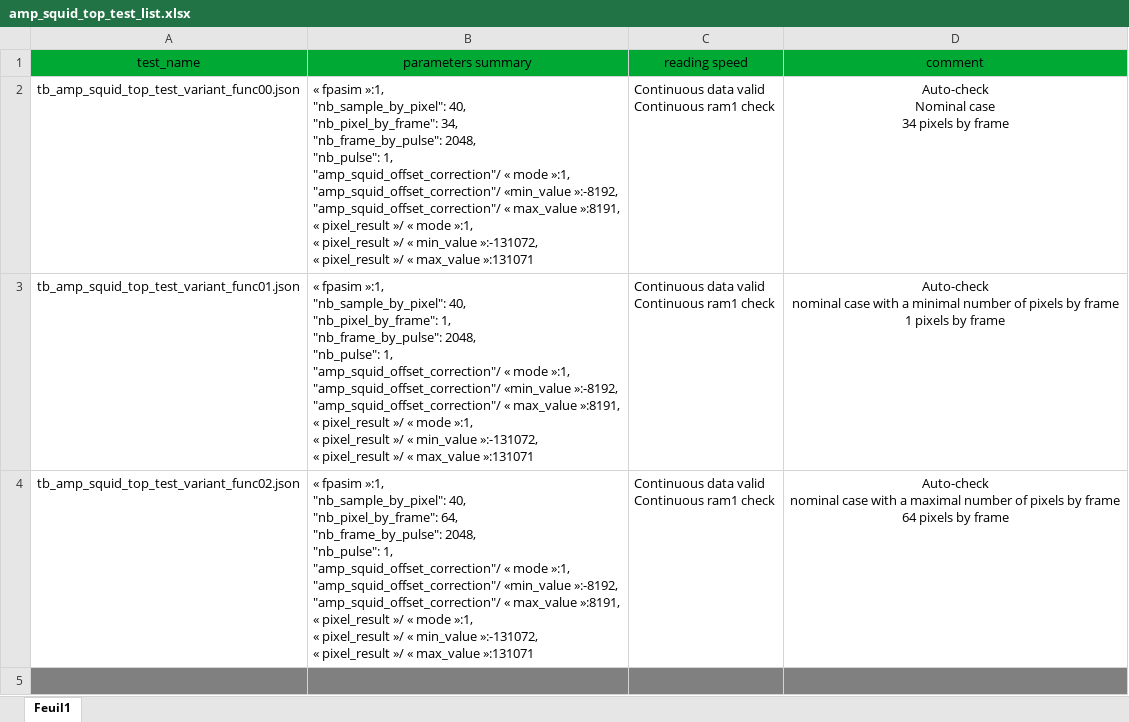
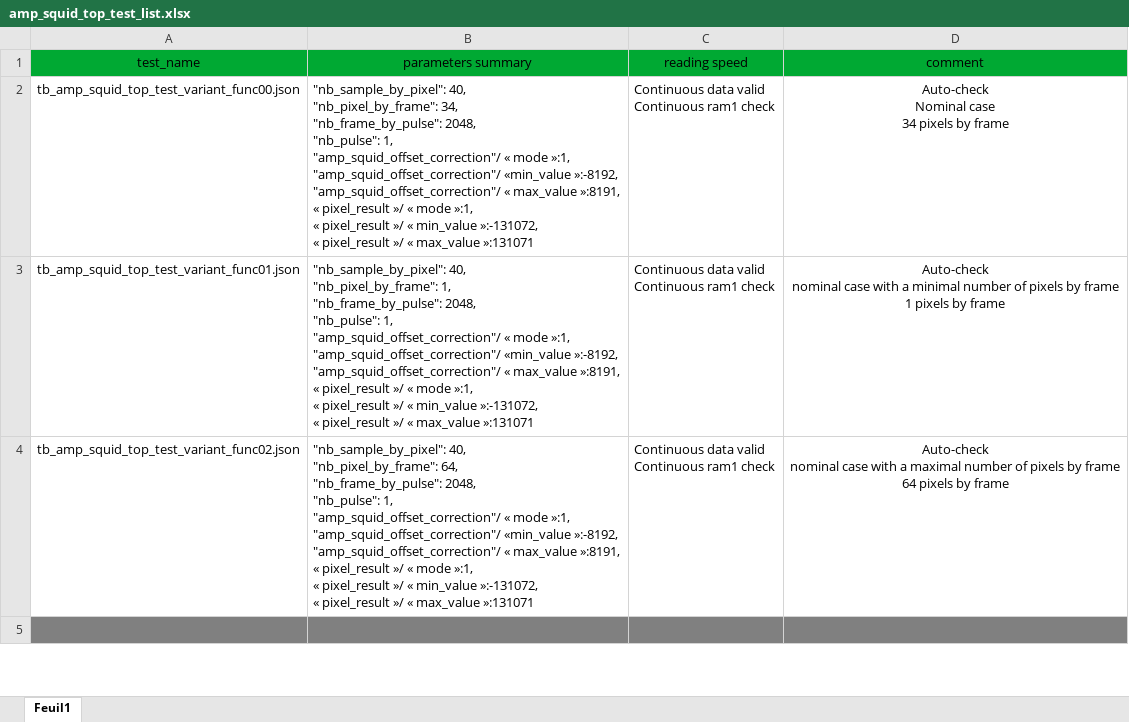
Before and after one commit to xifu-irap/fpasim-fw, an Excel workbook: simu/conf/fpasim/amp_squid/amp_squid_top_test_list.xlsx, sheet Feuil1, drawn as a sheet; only a part is shown; values as stored, in another font and other column widths than the file's, no borders; ↵ is a line break in a cell; the diff covers the shown part only; the diff names each change by its address in the sheet, - before the commit and + after, or states it on an @@ line.

Commit message:
amp: delete the last computation of the function (delete the fpasim_gain register).     => The function directly outputs the ram_amp_squid_tf value.

```diff
--- a/simu/conf/fpasim/amp_squid/amp_squid_top_test_list.xlsx (sheet Feuil1)
+++ b/simu/conf/fpasim/amp_squid/amp_squid_top_test_list.xlsx (sheet Feuil1)
-B2 (parameters summary): « fpasim »:1, ↵ "nb_sample_by_pixel": 40,…
+B2 (parameters summary): "nb_sample_by_pixel": 40,…
-B3 (parameters summary): « fpasim »:1, ↵ "nb_sample_by_pixel": 40,…
+B3 (parameters summary): "nb_sample_by_pixel": 40,…
-B4 (parameters summary): « fpasim »:1, ↵ "nb_sample_by_pixel": 40,…
+B4 (parameters summary): "nb_sample_by_pixel": 40,…
```
Also changed, not shown: 7 removed rows, 4 edited cells and merged cells elsewhere in this sheet, 31 other files.
